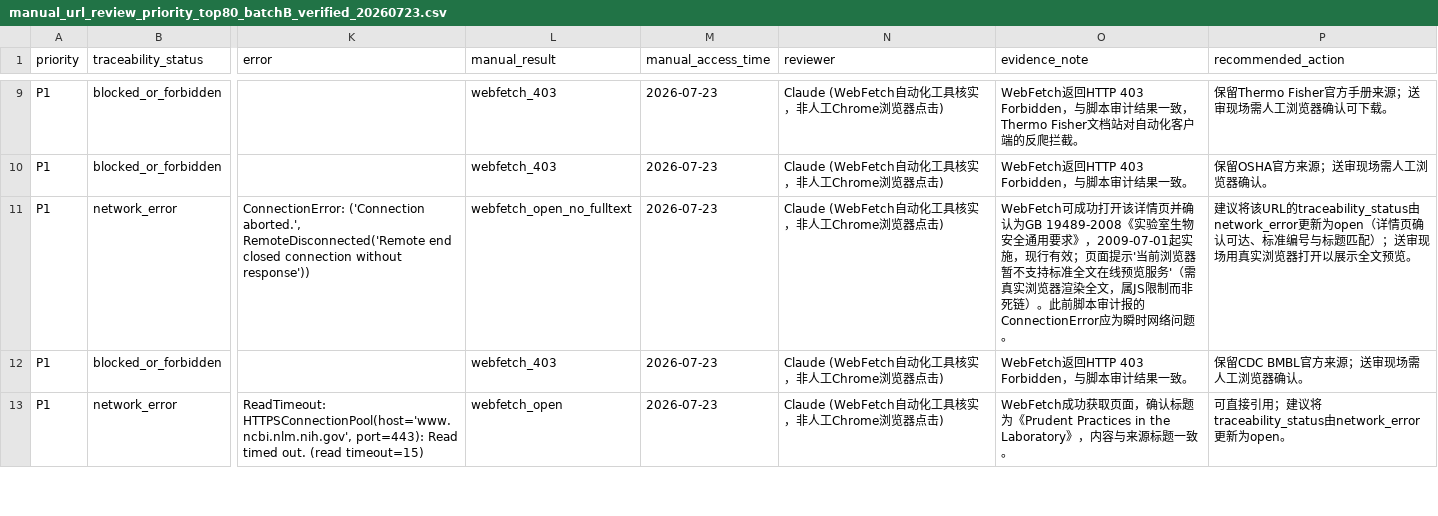
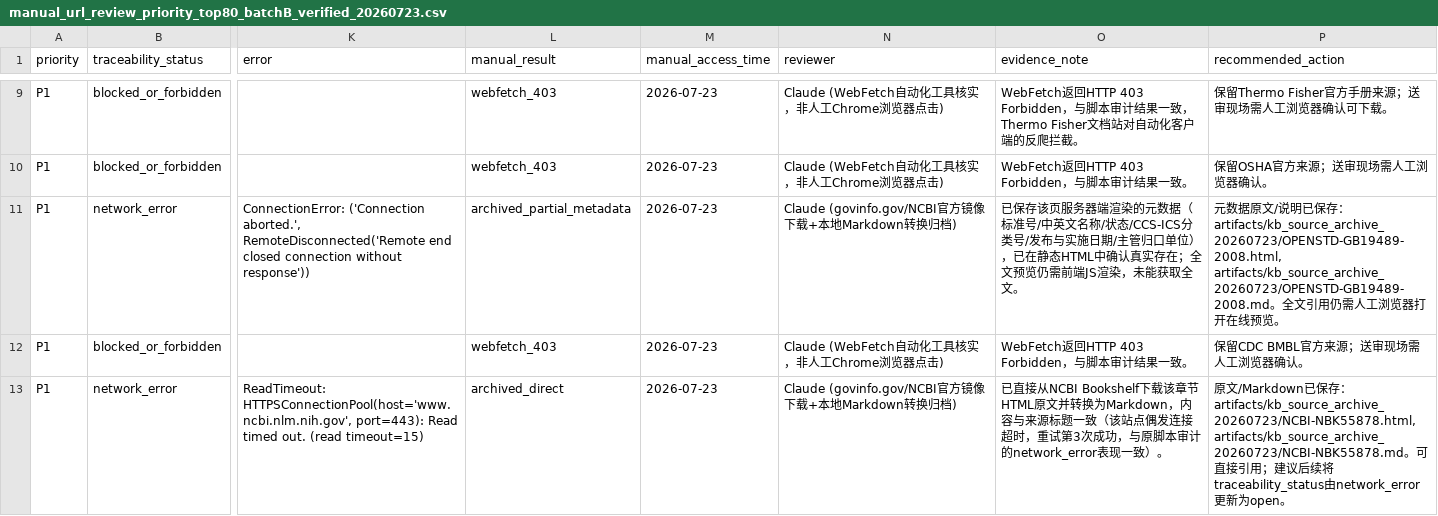
Before and after one commit to leilehuimieba/lab-safe-assistant-dify-rag, a CSV file: artifacts/manual_url_review_20260718/manual_url_review_priority_top80_batchB_verified_20260723.csv, drawn as a sheet; only a part is shown, gaps mark what is left out; the diff covers the shown part only; the diff names each change by its address in the sheet, - before the commit and + after, or states it on an @@ line.

Commit message:
docs: archive 12 blocked KB citation sources via official govinfo.gov/NCBI mirrors
OSHA/CDC/NRC/Thermo Fisher reject automated clients (confirmed real via
requests with a browser UA, not just WebFetch) - this is access control on
their own domains, not something to spoof/evade. Instead, found and verified
a legitimate substitute: govinfo.gov (US Government Publishing Office) serves
the identical CFR regulatory text without bot-blocking. Downloaded and
archived, keeping both the original citation URL and the raw fetched file:

- 8 CFR sections/parts (OSHA 1910.1450/1910.1200/1910.1030/1910.134/1910.120/
  1910.333/1910.147, NRC 10 CFR Part 20) as govinfo XML + converted Markdown
- 2 NCBI Bookshelf chapters as HTML + converted Markdown
- 1 openstd GB19489-2008 page as server-rendered metadata only (full text
  needs JS, honestly noted as partial)

Also re-confirmed the GB/T 13869-2017 "not found" anomaly independently via
raw HTML byte-scanning (no GB number appears anywhere in the page, unlike the
working GB19489 page) rather than relying on the earlier AI-summarized read.

The remaining 24 checked rows (OSHA outreach PDFs/eTools, CDC BMBL/NIOSH
pages, Thermo Fisher manual, NIH PDF, NRC ADAMS doc) have no CFR/official-
mirror equivalent and stay blocked - documented as needing real-browser
verification, not archived or guessed at.

```diff
--- a/artifacts/manual_url_review_20260718/manual_url_review_priority_top80_batchB_verified_20260723.csv
+++ b/artifacts/manual_url_review_20260718/manual_url_review_priority_top80_batchB_verified_20260723.csv
-L11 (manual_result): webfetch_open_no_fulltext
+L11 (manual_result): archived_partial_metadata
-N11 (reviewer): Claude (WebFetch自动化工具核实，非人工Chrome浏览器点击)
+N11 (reviewer): Claude (govinfo.gov/NCBI官方镜像下载+本地Markdown转换归档)
-O11 (evidence_note): WebFetch可成功打开该详情页并确认为GB 19489-2008《实验室生物安全通用要求》，2009-07-01起实施，现行有效；页面提示'当前浏览器暂不支持标准全文在线预览服务'（需真实浏览器渲染全文，属JS限制而非死链）。此前脚本审计报的ConnectionError应为瞬时网络问题。
+O11 (evidence_note): 已保存该页服务器端渲染的元数据（标准号/中英文名称/状态/CCS-ICS分类号/发布与实施日期/主管归口单位），已在静态HTML中确认真实存在；全文预览仍需前端JS渲染，未能获取全文。
-P11 (recommended_action): 建议将该URL的traceability_status由network_error更新为open（详情页确认可达、标准编号与标题匹配）；送审现场用真实浏览器打开以展示全文预览。
+P11 (recommended_action): 元数据原文/说明已保存：artifacts/kb_source_archive_20260723/OPENSTD-GB19489-2008.html, artifacts/kb_source_archive_20260723/OPENSTD-GB19489-2008.md。全文引用仍需人工浏览器打开在线预览。
-L13 (manual_result): webfetch_open
+L13 (manual_result): archived_direct
-N13 (reviewer): Claude (WebFetch自动化工具核实，非人工Chrome浏览器点击)
+N13 (reviewer): Claude (govinfo.gov/NCBI官方镜像下载+本地Markdown转换归档)
-O13 (evidence_note): WebFetch成功获取页面，确认标题为《Prudent Practices in the Laboratory》，内容与来源标题一致。
+O13 (evidence_note): 已直接从NCBI Bookshelf下载该章节HTML原文并转换为Markdown，内容与来源标题一致（该站点偶发连接超时，重试第3次成功，与原脚本审计的network_error表现一致）。
-P13 (recommended_action): 可直接引用；建议将traceability_status…
+P13 (recommended_action): 原文/Markdown已保存：artifacts/kb_source_archive_20260723/NCBI-NBK55878.html, artifacts/kb_source_archive_20260723/NCBI-NBK55878.md。可直接引用；建议后续将traceability_status…
```
Also changed, not shown: 43 edited cells elsewhere in this file, 24 other files.
